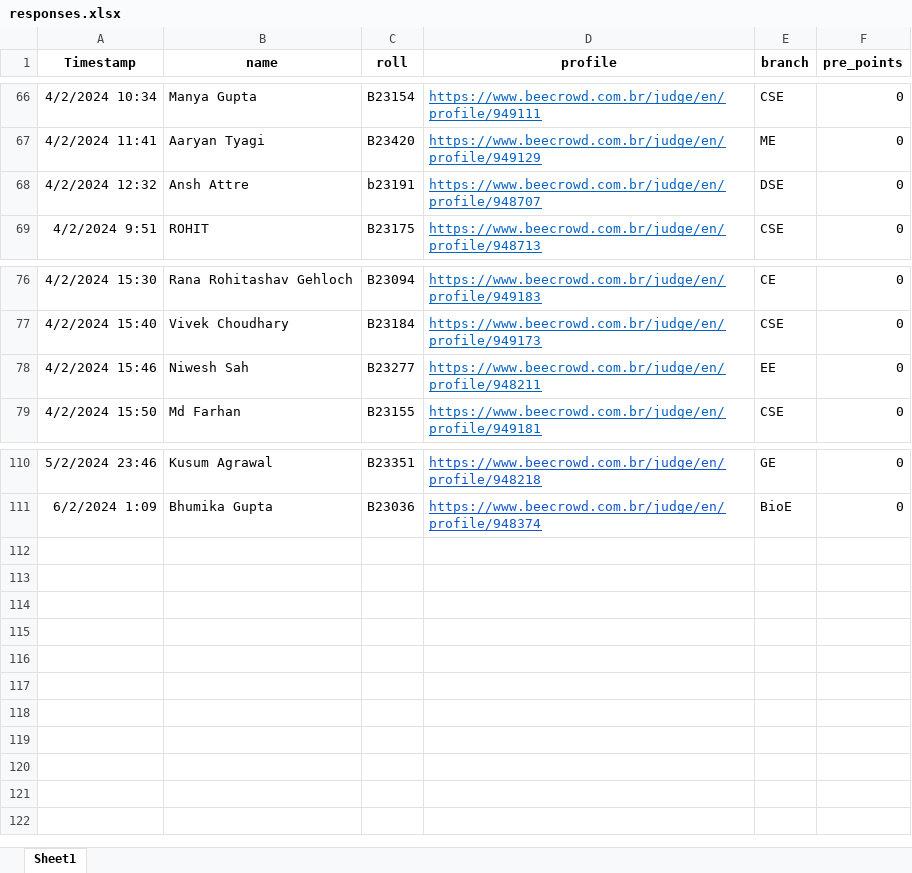
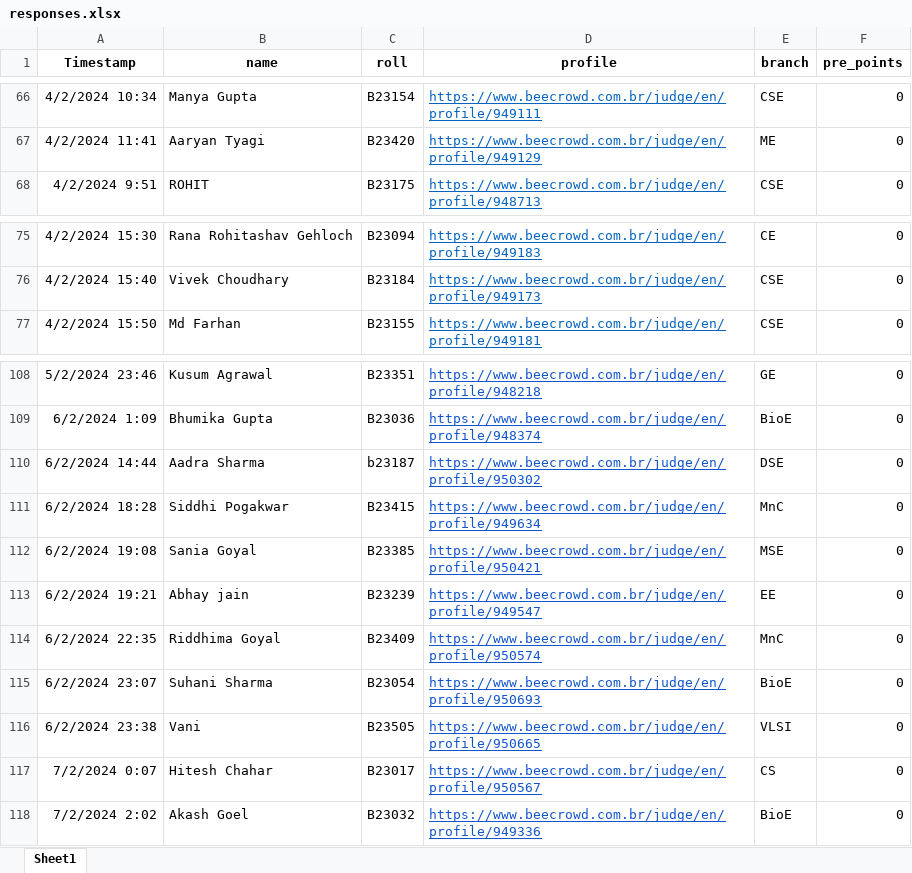
Before and after one commit to AdarshSantoria/UR1-Leaderboard-2022, an Excel workbook: responses.xlsx, sheet Sheet1, drawn as a sheet; only a part is shown, gaps mark what is left out; values as stored, in another font and other column widths than the file's, no borders; removed rows and columns are numbered as before the commit, all else as after; the diff names each change by its address in the sheet, - before the commit and + after, or states it on an @@ line.

Commit message:
Add files via upload

```diff
--- a/responses.xlsx (sheet Sheet1)
+++ b/responses.xlsx (sheet Sheet1)
-row 68: 4/2/2024 12:32 | Ansh Attre | b23191 | https://www.beecrowd.com.br/judge/en/profile/948707 | DSE | 0
-row 78: 4/2/2024 15:46 | Niwesh Sah | B23277 | https://www.beecrowd.com.br/judge/en/profile/948211 | EE | 0
+row 110: 6/2/2024 14:44 | Aadra Sharma | b23187 | https://www.beecrowd.com.br/judge/en/profile/950302 | DSE | 0
+row 111: 6/2/2024 18:28 | Siddhi Pogakwar | B23415 | https://www.beecrowd.com.br/judge/en/profile/949634 | MnC | 0
+row 112: 6/2/2024 19:08 | Sania Goyal | B23385 | https://www.beecrowd.com.br/judge/en/profile/950421 | MSE | 0
+row 113: 6/2/2024 19:21 | Abhay jain | B23239 | https://www.beecrowd.com.br/judge/en/profile/949547 | EE | 0
+row 114: 6/2/2024 22:35 | Riddhima Goyal | B23409 | https://www.beecrowd.com.br/judge/en/profile/950574 | MnC | 0
+row 115: 6/2/2024 23:07 | Suhani Sharma | B23054 | https://www.beecrowd.com.br/judge/en/profile/950693 | BioE | 0
+row 116: 6/2/2024 23:38 | Vani | B23505 | https://www.beecrowd.com.br/judge/en/profile/950665 | VLSI | 0
+row 117: 7/2/2024 0:07 | Hitesh Chahar | B23017 | https://www.beecrowd.com.br/judge/en/profile/950567 | CS | 0
+row 118: 7/2/2024 2:02 | Akash Goel | B23032 | https://www.beecrowd.com.br/judge/en/profile/949336 | BioE | 0
```
